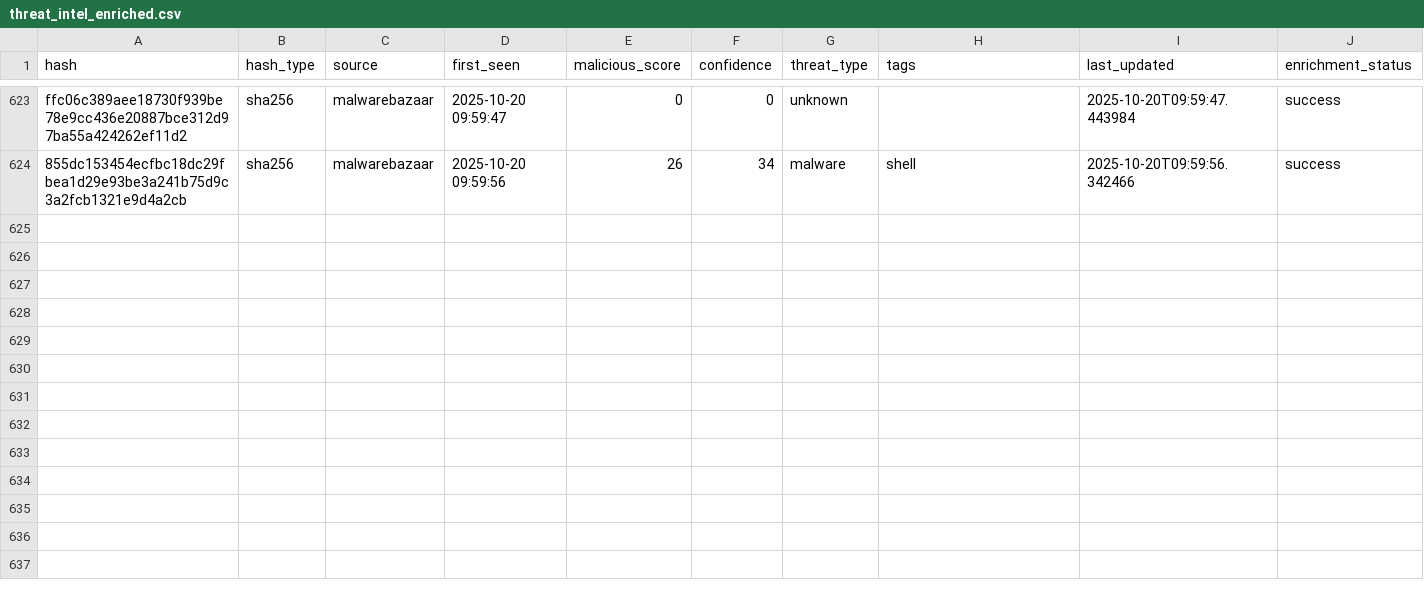
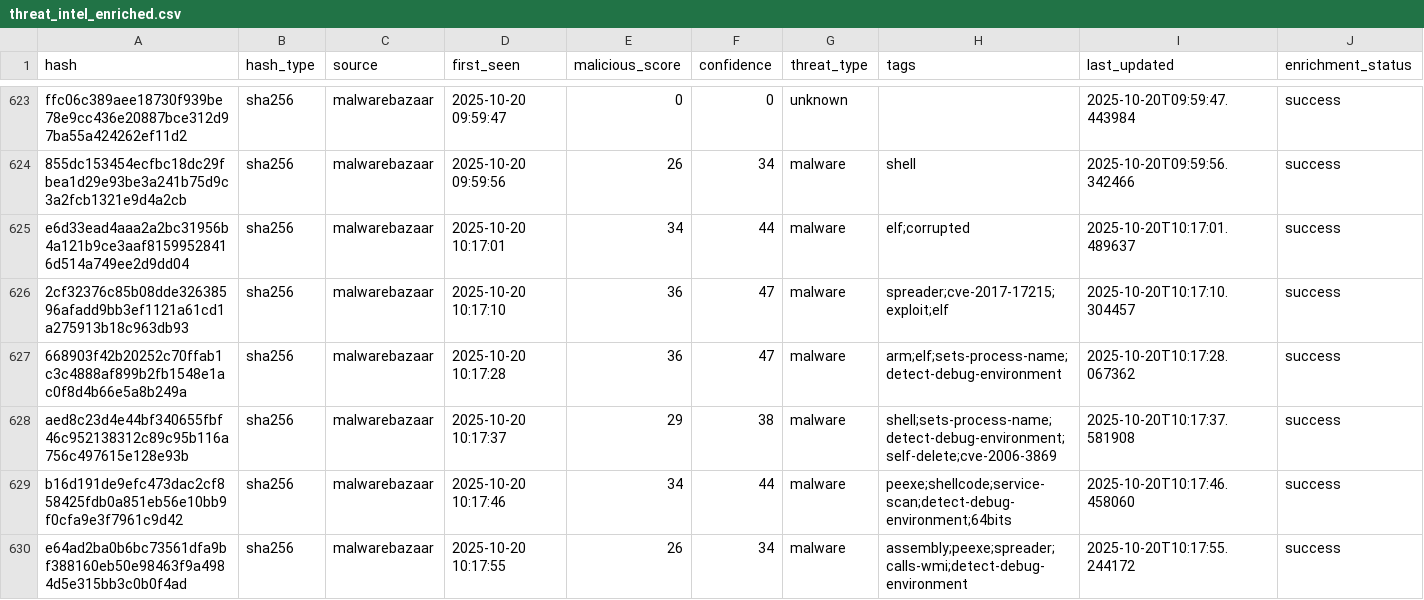
Before and after one commit to mohamadyaghoobii/threat-intelligence, a CSV file: lookups/threat_intel_enriched.csv, drawn as a sheet; only a part is shown, gaps mark what is left out.

Commit message:
Auto: 20251020_102006

```diff
--- a/lookups/threat_intel_enriched.csv
+++ b/lookups/threat_intel_enriched.csv
@@ -624 +624,7 @@ ffc06c389aee18730f939be78e9cc436e20887bce312d97ba55a424262ef11d2,sha256,malwareb
 855dc153454ecfbc18dc29fbea1d29e93be3a241b75d9c3a2fcb1321e9d4a2cb,sha256,malwarebazaar,2025-10-20 09:59:56,26,34,malware,shell,2025-10-20T09:59:56.342466,success
+e6d33ead4aaa2a2bc31956b4a121b9ce3aaf81599528416d514a749ee2d9dd04,sha256,malwarebazaar,2025-10-20 10:17:01,34,44,malware,elf;corrupted,2025-10-20T10:17:01.489637,success
+2cf32376c85b08dde32638596afadd9bb3ef1121a61cd1a275913b18c963db93,sha256,malwarebazaar,2025-10-20 10:17:10,36,47,malware,spreader;cve-2017-17215;exploit;elf,2025-10-20T10:17:10.304457,success
+668903f42b20252c70ffab1c3c4888af899b2fb1548e1ac0f8d4b66e5a8b249a,sha256,malwarebazaar,2025-10-20 10:17:28,36,47,malware,arm;elf;sets-process-name;detect-debug-environment,2025-10-20T10:17:28.067362,success
+aed8c23d4e44bf340655fbf46c952138312c89c95b116a756c497615e128e93b,sha256,malwarebazaar,2025-10-20 10:17:37,29,38,malware,shell;sets-process-name;detect-debug-environment;self-delete;cve-2006-3869,2025-10-20T10:17:37.581908,success
+b16d191de9efc473dac2cf858425fdb0a851eb56e10bb9f0cfa9e3f7961c9d42,sha256,malwarebazaar,2025-10-20 10:17:46,34,44,malware,peexe;shellcode;service-scan;detect-debug-environment;64bits,2025-10-20T10:17:46.458060,success
+e64ad2ba0b6bc73561dfa9bf388160eb50e98463f9a4984d5e315bb3c0b0f4ad,sha256,malwarebazaar,2025-10-20 10:17:55,26,34,malware,assembly;peexe;spreader;calls-wmi;detect-debug-environment,2025-10-20T10:17:55.244172,success
```
